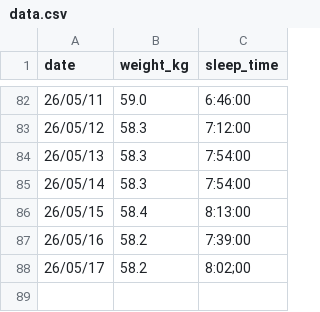
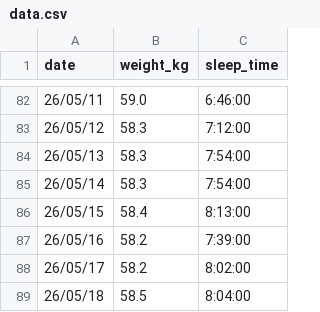
Before and after one commit to peridotan/health-chart, a CSV file: public/data.csv, drawn as a sheet; only a part is shown, gaps mark what is left out.

Commit message:
Update data.csv

```diff
--- a/public/data.csv
+++ b/public/data.csv
@@ -87,2 +87,3 @@ date,weight_kg,sleep_time
 26/05/16,58.2,7:39:00
-26/05/17,58.2,8:02;00
+26/05/17,58.2,8:02:00
+26/05/18,58.5,8:04:00
```
